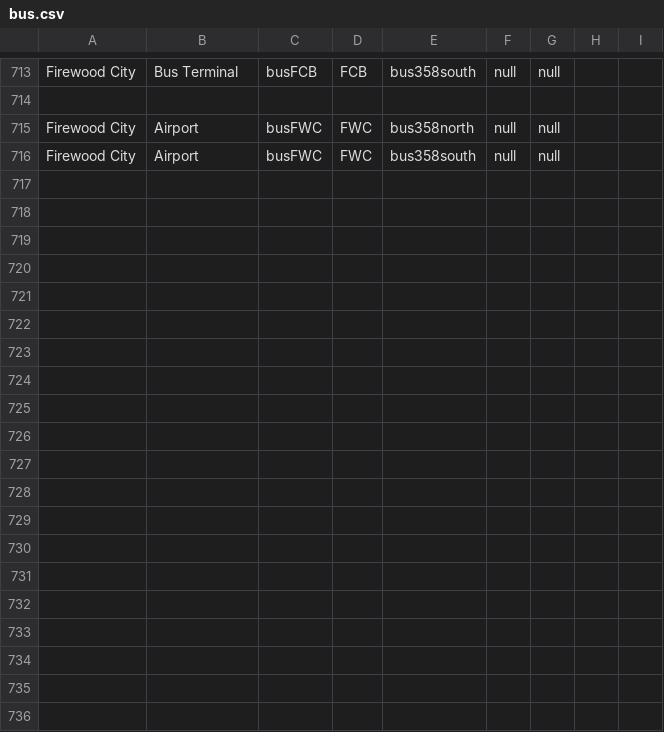
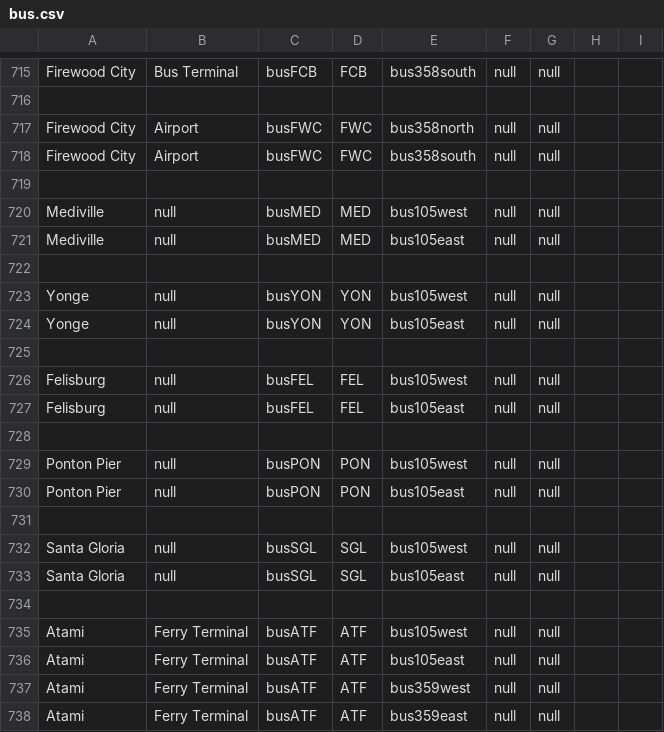
Before and after one commit to KittyCat11231/Feline-Holdings, a CSV file: src/intraroute/data/ui/stops/bus.csv, drawn as a sheet; only a part is shown, gaps mark what is left out; the diff covers the shown part only.

Commit message:
IntraRoute data update

```diff
--- a/src/intraroute/data/ui/stops/bus.csv
+++ b/src/intraroute/data/ui/stops/bus.csv
@@ -716 +718,21 @@ Firewood City,Airport,busFWC,FWC,bus358north,null,null,,
 Firewood City,Airport,busFWC,FWC,bus358south,null,null,,
+,,,,,,,,
+Mediville,null,busMED,MED,bus105west,null,null,,
+Mediville,null,busMED,MED,bus105east,null,null,,
+,,,,,,,,
+Yonge,null,busYON,YON,bus105west,null,null,,
+Yonge,null,busYON,YON,bus105east,null,null,,
+,,,,,,,,
+Felisburg,null,busFEL,FEL,bus105west,null,null,,
+Felisburg,null,busFEL,FEL,bus105east,null,null,,
+,,,,,,,,
+Ponton Pier,null,busPON,PON,bus105west,null,null,,
+Ponton Pier,null,busPON,PON,bus105east,null,null,,
+,,,,,,,,
+Santa Gloria,null,busSGL,SGL,bus105west,null,null,,
+Santa Gloria,null,busSGL,SGL,bus105east,null,null,,
+,,,,,,,,
+Atami,Ferry Terminal,busATF,ATF,bus105west,null,null,,
+Atami,Ferry Terminal,busATF,ATF,bus105east,null,null,,
+Atami,Ferry Terminal,busATF,ATF,bus359west,null,null,,
+Atami,Ferry Terminal,busATF,ATF,bus359east,null,null,,
```
Also changed, not shown: 16 added rows elsewhere in this file, src/intraroute/data/pathfinding/air.csv, src/intraroute/data/pathfinding/bus.csv, 5 other files.
